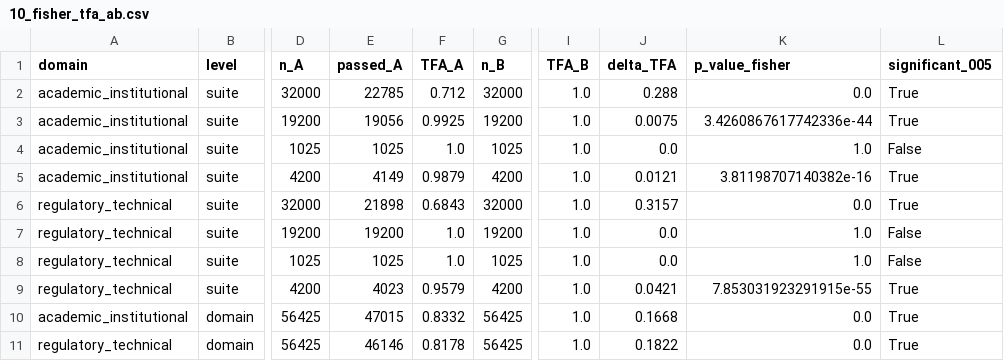
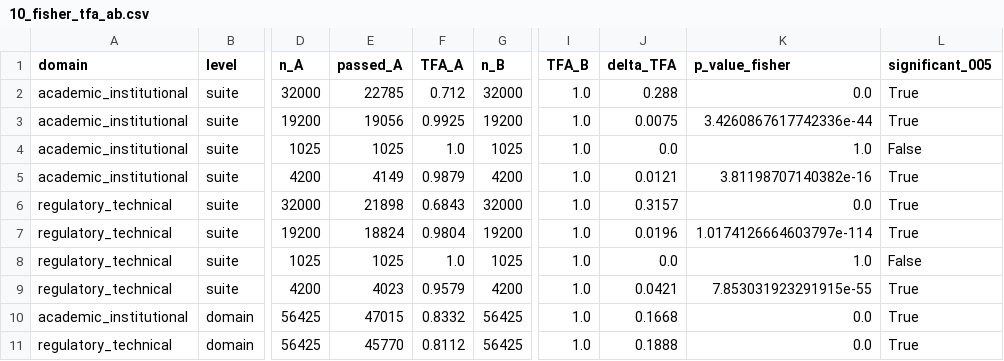
Before and after one commit to CyberSecLabDIINF/framework-eval-cs-llm, a CSV file: artifacts/segmented/10_fisher_tfa_ab.csv, drawn as a sheet; only a part is shown, gaps mark what is left out; the diff names each change by its address in the sheet, - before the commit and + after, or states it on an @@ line.

```diff
--- a/artifacts/segmented/10_fisher_tfa_ab.csv
+++ b/artifacts/segmented/10_fisher_tfa_ab.csv
-E7 (passed_A): 19200
+E7 (passed_A): 18824
-F7 (TFA_A): 1.0
+F7 (TFA_A): 0.9804
-J7 (delta_TFA): 0.0
+J7 (delta_TFA): 0.0196
-K7 (p_value_fisher): 1.0
+K7 (p_value_fisher): 1.0174126664603797e-114
-L7 (significant_005): False
+L7 (significant_005): True
-E11 (passed_A): 46146
+E11 (passed_A): 45770
-F11 (TFA_A): 0.8178
+F11 (TFA_A): 0.8112
-J11 (delta_TFA): 0.1822
+J11 (delta_TFA): 0.1888
```
Also changed, not shown: artifacts/segmented/07_fpr_legitimate.csv, artifacts/segmented/08_latency_legitimate.csv, 15 other files.
